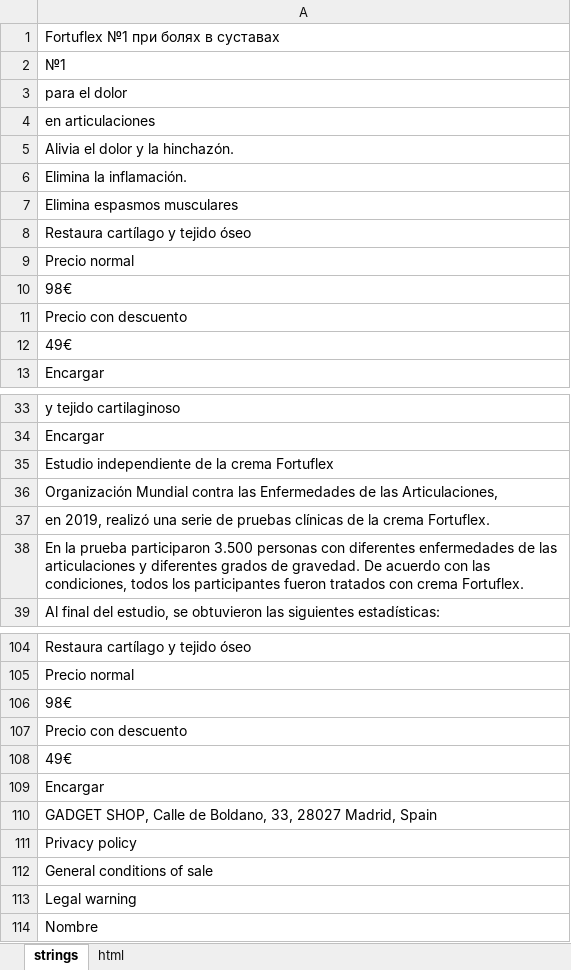
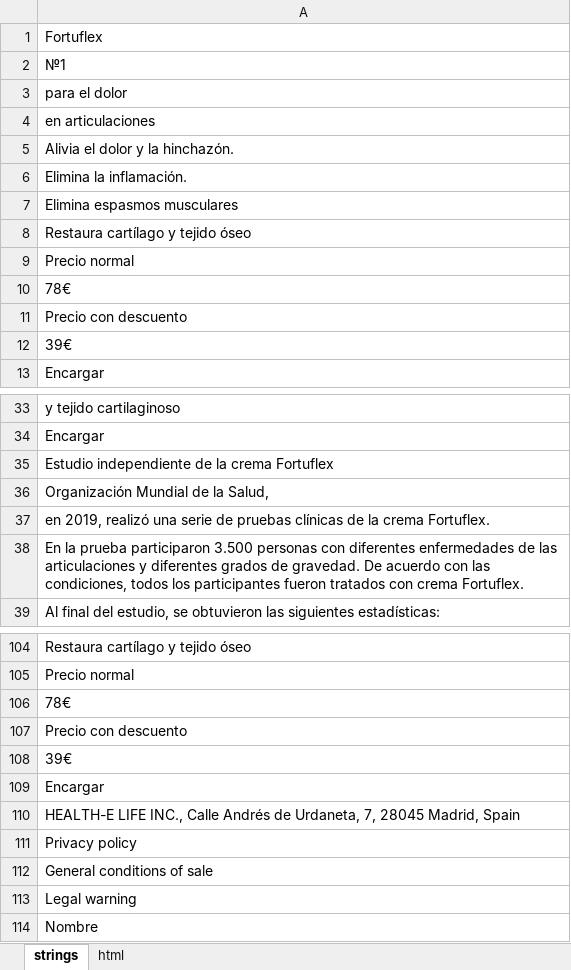
Before and after one commit to DanzigWebb/lands, an Excel workbook: OFFERS-79/es/Лендинг Fortuflex ES .xlsx, sheet strings, drawn as a sheet; only a part is shown, gaps mark what is left out; values as stored, in another font and other column widths than the file's, no borders; charts and pictures not drawn; the diff names each change by its address in the sheet, - before the commit and + after, or states it on an @@ line.

```diff
--- a/OFFERS-79/es/Лендинг Fortuflex ES .xlsx (sheet strings)
+++ b/OFFERS-79/es/Лендинг Fortuflex ES .xlsx (sheet strings)
-A1: Fortuflex №1 при болях в суставах
+A1: Fortuflex
-A10: 98€
+A10: 78€
-A12: 49€
+A12: 39€
-A36: Organización Mundial contra las Enfermedades de las Articulaciones,
+A36: Organización Mundial de la Salud,
-A106: 98€
+A106: 78€
-A108: 49€
+A108: 39€
-A110: GADGET SHOP, Calle de Boldano, 33, 28027 Madrid, Spain
+A110: HEALTH-E LIFE INC., Calle Andrés de Urdaneta, 7, 28045 Madrid, Spain
```
Also changed, not shown: 1 other file.
